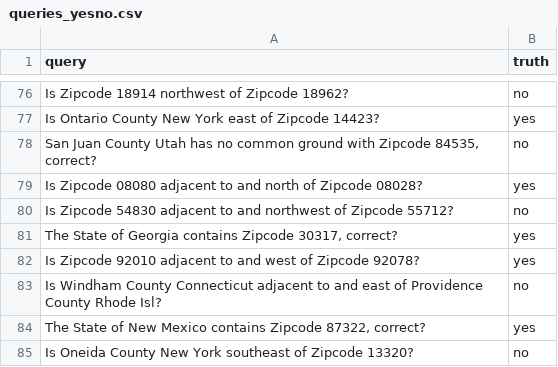
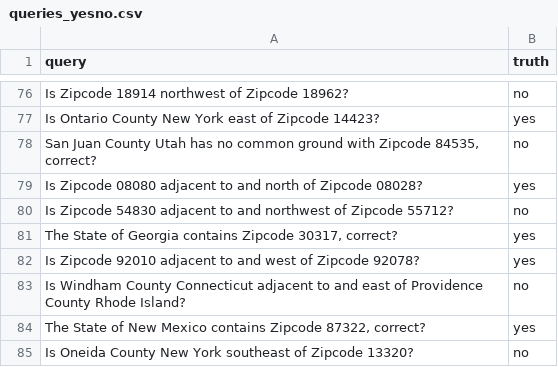
Before and after one commit to ThanGeo/spatial-inference-benchmark, a CSV file: datasets/queries_yesno.csv, drawn as a sheet; only a part is shown, gaps mark what is left out.

```diff
--- a/datasets/queries_yesno.csv
+++ b/datasets/queries_yesno.csv
@@ -82,3 +82,3 @@ Is Zipcode 54830 adjacent to and northwest of Zipcode 55712?,no
 Is Zipcode 92010 adjacent to and west of Zipcode 92078?,yes
-Is Windham County Connecticut adjacent to and east of Providence County Rhode Isl?,no
+Is Windham County Connecticut adjacent to and east of Providence County Rhode Island?,no
 "The State of New Mexico contains Zipcode 87322, correct?",yes
```
Also changed, not shown: datasets/queries_radio.csv, 2 other files.
